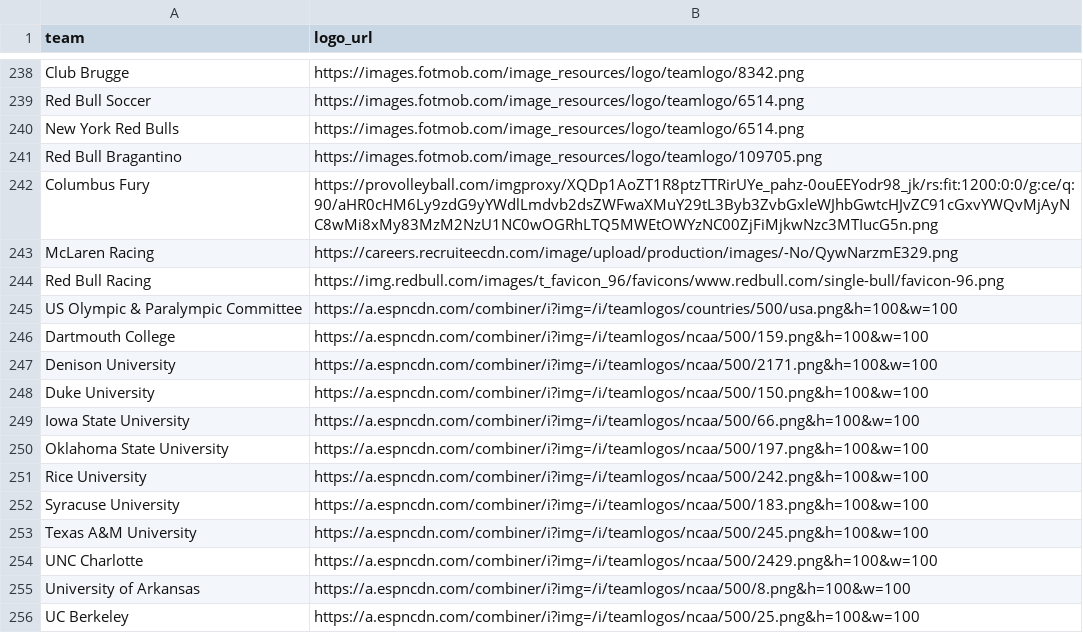
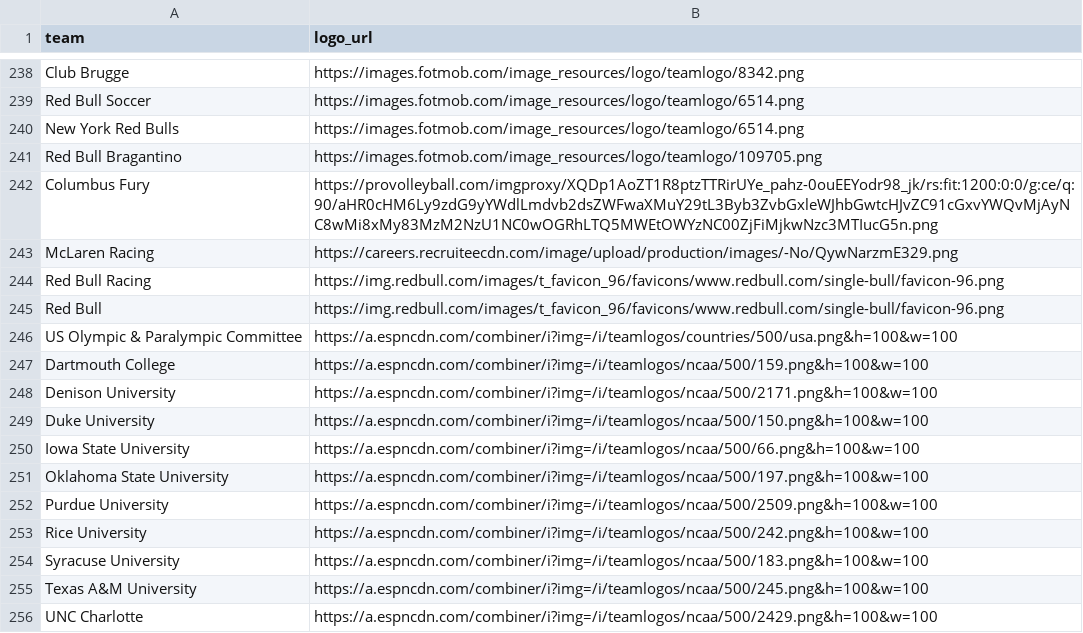
Before and after one commit to saberpowers/saberpowers.github.io, a CSV file: jobs/logos.csv, drawn as a sheet; only a part is shown, gaps mark what is left out; the shorter side is filled out with more unchanged rows.

```diff
--- a/jobs/logos.csv
+++ b/jobs/logos.csv
@@ -244,2 +244,3 @@ McLaren Racing,https://careers.recruiteecdn.com/image/upload/production/images/-
 Red Bull Racing,https://img.redbull.com/images/t_favicon_96/favicons/www.redbull.com/single-bull/favicon-96.png
+Red Bull,https://img.redbull.com/images/t_favicon_96/favicons/www.redbull.com/single-bull/favicon-96.png
 US Olympic & Paralympic Committee,https://a.espncdn.com/combiner/i?img=/i/teamlogos/countries/500/usa.png&h=100&w=100
@@ -250,2 +251,3 @@ Iowa State University,https://a.espncdn.com/combiner/i?img=/i/teamlogos/ncaa/500
 Oklahoma State University,https://a.espncdn.com/combiner/i?img=/i/teamlogos/ncaa/500/197.png&h=100&w=100
+Purdue University,https://a.espncdn.com/combiner/i?img=/i/teamlogos/ncaa/500/2509.png&h=100&w=100
 Rice University,https://a.espncdn.com/combiner/i?img=/i/teamlogos/ncaa/500/242.png&h=100&w=100
```
Also changed, not shown: jobs/jobs.csv, 1 other file.
